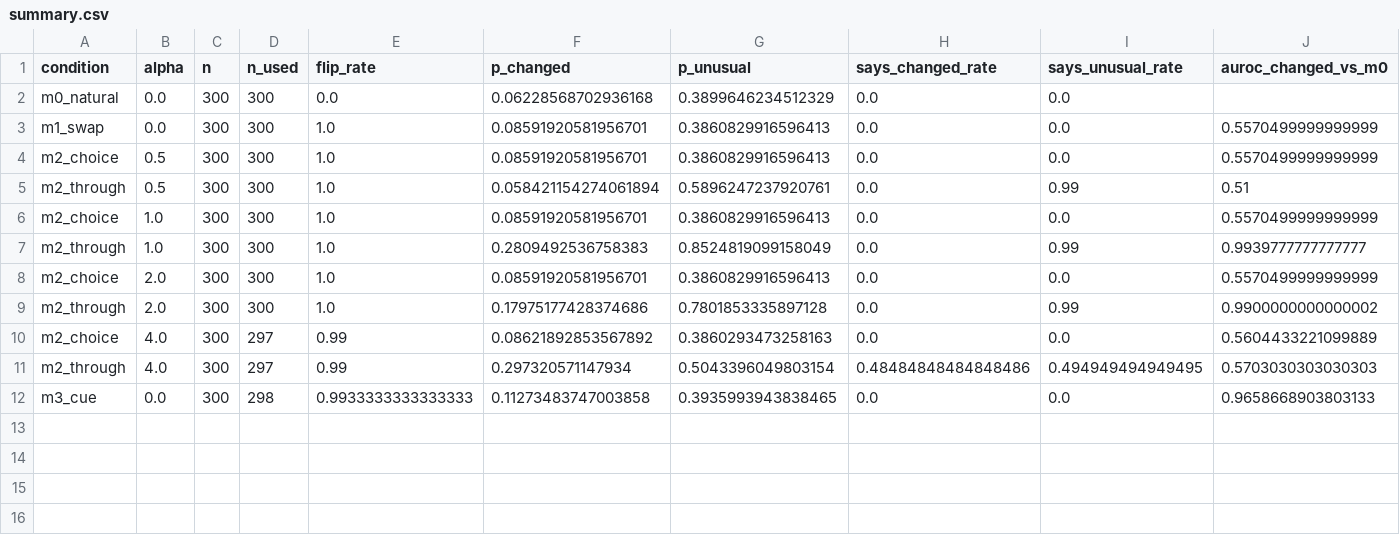
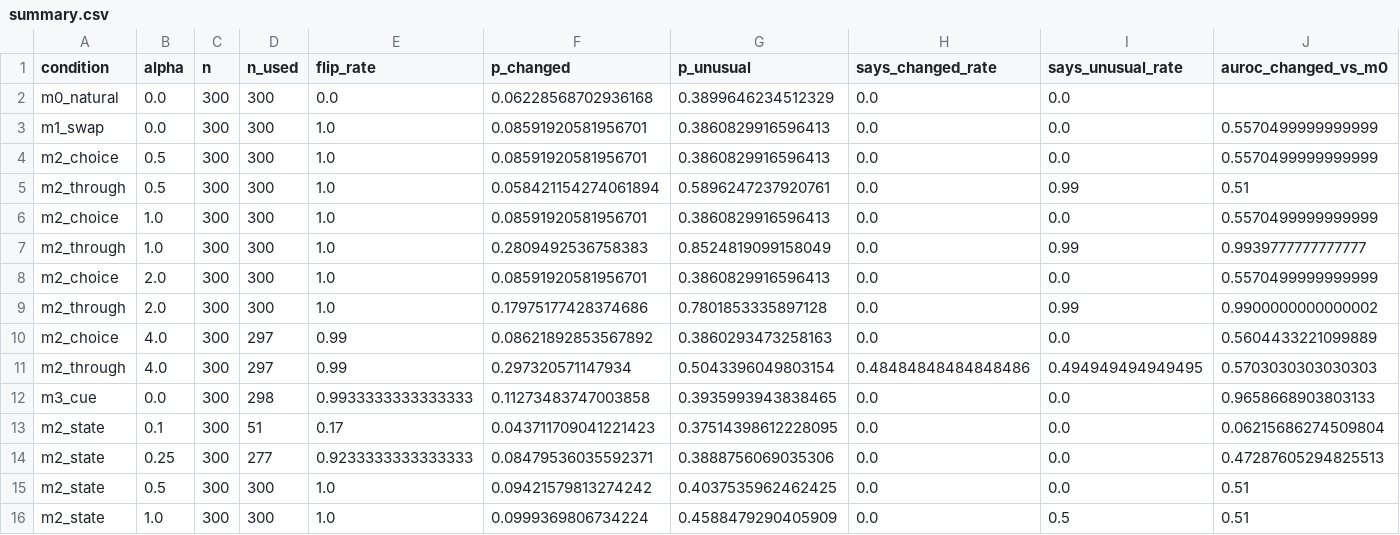
Before and after one commit to pranavsaikosaraju/llm-confabulation, a CSV file: results/smollm2-1.7b-instruct/summary.csv, drawn as a sheet; only a part is shown; rows hold the shown columns only; the diff names each change by its address in the sheet, - before the commit and + after, or states it on an @@ line.

Commit message:
Add m2_state results for SmolLM2-1.7B-Instruct

```diff
--- a/results/smollm2-1.7b-instruct/summary.csv
+++ b/results/smollm2-1.7b-instruct/summary.csv
+row 13: m2_state | 0.1 | 300 | 51 | 0.17 | 0.043711709041221423 | 0.37514398612228095 | 0.0 | 0.0 | 0.06215686274509804
+row 14: m2_state | 0.25 | 300 | 277 | 0.9233333333333333 | 0.08479536035592371 | 0.3888756069035306 | 0.0 | 0.0 | 0.47287605294825513
+row 15: m2_state | 0.5 | 300 | 300 | 1.0 | 0.09421579813274242 | 0.4037535962462425 | 0.0 | 0.0 | 0.51
+row 16: m2_state | 1.0 | 300 | 300 | 1.0 | 0.0999369806734224 | 0.4588479290405909 | 0.0 | 0.5 | 0.51
```
Also changed, not shown: results/smollm2-1.7b-instruct/separability.csv, 2 other files.
